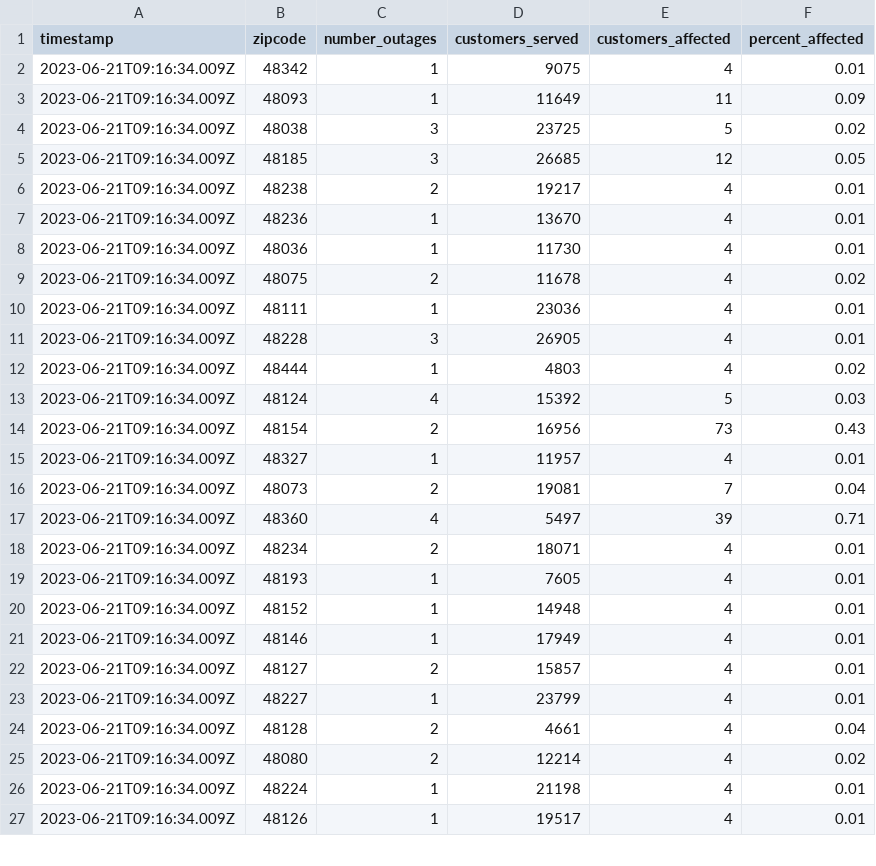
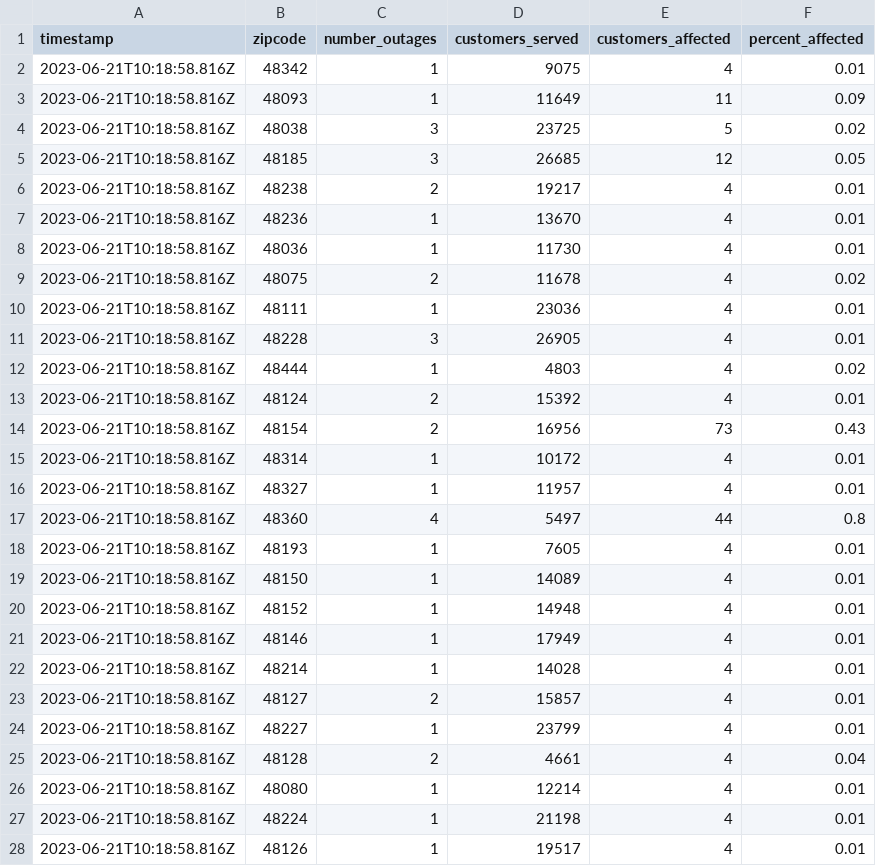
Before and after one commit to michigandaily/dte-outage-tracker, a CSV file: data.csv, drawn as a sheet; only a part is shown; the diff covers the shown part only.

```diff
--- a/data.csv
+++ b/data.csv
@@ -1,27 +1,28 @@
 timestamp,zipcode,number_outages,customers_served,customers_affected,percent_affected
-2023-06-21T09:16:34.009Z,48342,1,9075,4,0.01
-2023-06-21T09:16:34.009Z,48093,1,11649,11,0.09
-2023-06-21T09:16:34.009Z,48038,3,23725,5,0.02
-2023-06-21T09:16:34.009Z,48185,3,26685,12,0.05
-2023-06-21T09:16:34.009Z,48238,2,19217,4,0.01
-2023-06-21T09:16:34.009Z,48236,1,13670,4,0.01
-2023-06-21T09:16:34.009Z,48036,1,11730,4,0.01
-2023-06-21T09:16:34.009Z,48075,2,11678,4,0.02
-2023-06-21T09:16:34.009Z,48111,1,23036,4,0.01
-2023-06-21T09:16:34.009Z,48228,3,26905,4,0.01
-2023-06-21T09:16:34.009Z,48444,1,4803,4,0.02
-2023-06-21T09:16:34.009Z,48124,4,15392,5,0.03
-2023-06-21T09:16:34.009Z,48154,2,16956,73,0.43
-2023-06-21T09:16:34.009Z,48327,1,11957,4,0.01
-2023-06-21T09:16:34.009Z,48073,2,19081,7,0.04
-2023-06-21T09:16:34.009Z,48360,4,5497,39,0.71
-2023-06-21T09:16:34.009Z,48234,2,18071,4,0.01
-2023-06-21T09:16:34.009Z,48193,1,7605,4,0.01
-2023-06-21T09:16:34.009Z,48152,1,14948,4,0.01
-2023-06-21T09:16:34.009Z,48146,1,17949,4,0.01
-2023-06-21T09:16:34.009Z,48127,2,15857,4,0.01
-2023-06-21T09:16:34.009Z,48227,1,23799,4,0.01
-2023-06-21T09:16:34.009Z,48128,2,4661,4,0.04
-2023-06-21T09:16:34.009Z,48080,2,12214,4,0.02
-2023-06-21T09:16:34.009Z,48224,1,21198,4,0.01
-2023-06-21T09:16:34.009Z,48126,1,19517,4,0.01
+2023-06-21T10:18:58.816Z,48342,1,9075,4,0.01
+2023-06-21T10:18:58.816Z,48093,1,11649,11,0.09
+2023-06-21T10:18:58.816Z,48038,3,23725,5,0.02
+2023-06-21T10:18:58.816Z,48185,3,26685,12,0.05
+2023-06-21T10:18:58.816Z,48238,2,19217,4,0.01
+2023-06-21T10:18:58.816Z,48236,1,13670,4,0.01
+2023-06-21T10:18:58.816Z,48036,1,11730,4,0.01
+2023-06-21T10:18:58.816Z,48075,2,11678,4,0.02
+2023-06-21T10:18:58.816Z,48111,1,23036,4,0.01
+2023-06-21T10:18:58.816Z,48228,3,26905,4,0.01
+2023-06-21T10:18:58.816Z,48444,1,4803,4,0.02
+2023-06-21T10:18:58.816Z,48124,2,15392,4,0.01
+2023-06-21T10:18:58.816Z,48154,2,16956,73,0.43
+2023-06-21T10:18:58.816Z,48314,1,10172,4,0.01
+2023-06-21T10:18:58.816Z,48327,1,11957,4,0.01
+2023-06-21T10:18:58.816Z,48360,4,5497,44,0.8
+2023-06-21T10:18:58.816Z,48193,1,7605,4,0.01
+2023-06-21T10:18:58.816Z,48150,1,14089,4,0.01
+2023-06-21T10:18:58.816Z,48152,1,14948,4,0.01
+2023-06-21T10:18:58.816Z,48146,1,17949,4,0.01
+2023-06-21T10:18:58.816Z,48214,1,14028,4,0.01
+2023-06-21T10:18:58.816Z,48127,2,15857,4,0.01
+2023-06-21T10:18:58.816Z,48227,1,23799,4,0.01
+2023-06-21T10:18:58.816Z,48128,2,4661,4,0.04
+2023-06-21T10:18:58.816Z,48080,1,12214,4,0.01
+2023-06-21T10:18:58.816Z,48224,1,21198,4,0.01
+2023-06-21T10:18:58.816Z,48126,1,19517,4,0.01
```
Also changed, not shown: 1 removed row and 46 edited cells elsewhere in this file, 2 other files.
